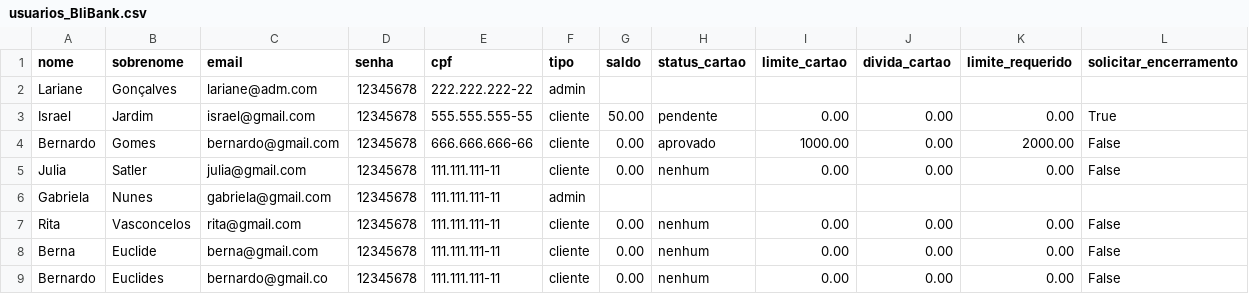
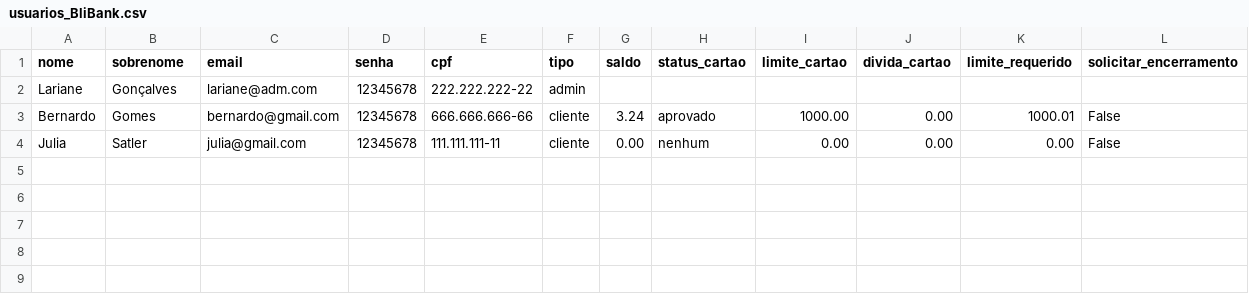
Before and after one commit to LarianeMendes/Projeto-de-POO, a CSV file: usuarios_BliBank.csv, drawn as a sheet.

```diff
--- a/usuarios_BliBank.csv
+++ b/usuarios_BliBank.csv
@@ -2,8 +2,3 @@ nome,sobrenome,email,senha,cpf,tipo,saldo,status_cartao,limite_cartao,divida_car
 Lariane,Gonçalves,lariane@adm.com,12345678,222.222.222-22,admin,,,,,,
-Israel,Jardim,israel@gmail.com,12345678,555.555.555-55,cliente,50.00,pendente,0.00,0.00,0.00,True
-Bernardo,Gomes,bernardo@gmail.com,12345678,666.666.666-66,cliente,0.00,aprovado,1000.00,0.00,2000.00,False
+Bernardo,Gomes,bernardo@gmail.com,12345678,666.666.666-66,cliente,3.24,aprovado,1000.00,0.00,1000.01,False
 Julia,Satler,julia@gmail.com,12345678,111.111.111-11,cliente,0.00,nenhum,0.00,0.00,0.00,False
-Gabriela,Nunes,gabriela@gmail.com,12345678,111.111.111-11,admin,,,,,,
-Rita,Vasconcelos,rita@gmail.com,12345678,111.111.111-11,cliente,0.00,nenhum,0.00,0.00,0.00,False
-Berna,Euclide,berna@gmail.com,12345678,111.111.111-11,cliente,0.00,nenhum,0.00,0.00,0.00,False
-Bernardo,Euclides,bernardo@gmail.co,12345678,111.111.111-11,cliente,0.00,nenhum,0.00,0.00,0.00,False
```
Also changed, not shown: 8 other files.
